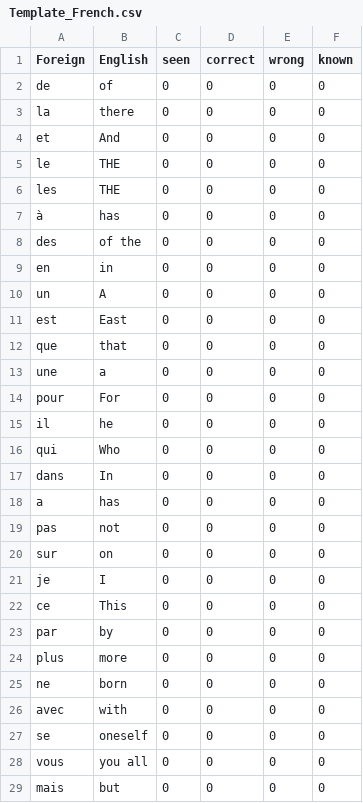
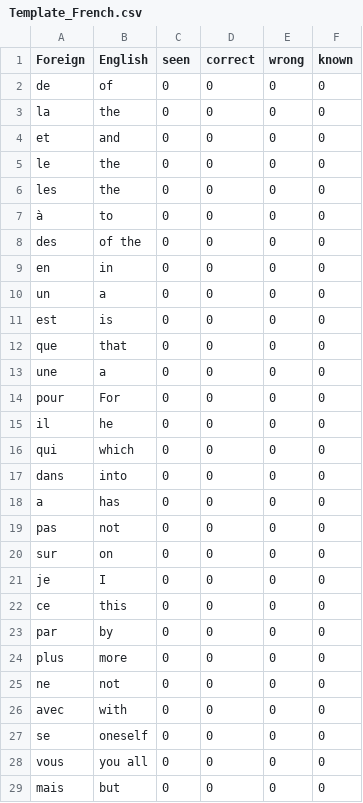
Before and after one commit to Inhuman-creation/SMRT-PROJECT, a CSV file: UserWords/Template_French.csv, drawn as a sheet; only a part is shown; the diff covers the shown part only.

Commit message:
French CSV translation review

```diff
--- a/UserWords/Template_French.csv
+++ b/UserWords/Template_French.csv
@@ -2,11 +2,11 @@ Foreign,English,seen,correct,wrong,known
 de,of,0,0,0,0
-la,there,0,0,0,0
-et,And,0,0,0,0
-le,THE,0,0,0,0
-les,THE,0,0,0,0
-à,has,0,0,0,0
+la,the,0,0,0,0
+et,and,0,0,0,0
+le,the,0,0,0,0
+les,the,0,0,0,0
+à,to,0,0,0,0
 des,of the,0,0,0,0
 en,in,0,0,0,0
-un,A,0,0,0,0
-est,East,0,0,0,0
+un,a,0,0,0,0
+est,is,0,0,0,0
 que,that,0,0,0,0
@@ -15,4 +15,4 @@ pour,For,0,0,0,0
 il,he,0,0,0,0
-qui,Who,0,0,0,0
-dans,In,0,0,0,0
+qui,which,0,0,0,0
+dans,into,0,0,0,0
 a,has,0,0,0,0
@@ -21,6 +21,6 @@ sur,on,0,0,0,0
 je,I,0,0,0,0
-ce,This,0,0,0,0
+ce,this,0,0,0,0
 par,by,0,0,0,0
 plus,more,0,0,0,0
-ne,born,0,0,0,0
+ne,not,0,0,0,0
 avec,with,0,0,0,0
```
Also changed, not shown: 15 edited cells elsewhere in this file.
